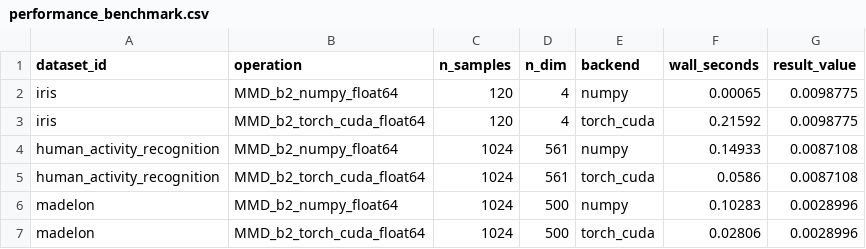
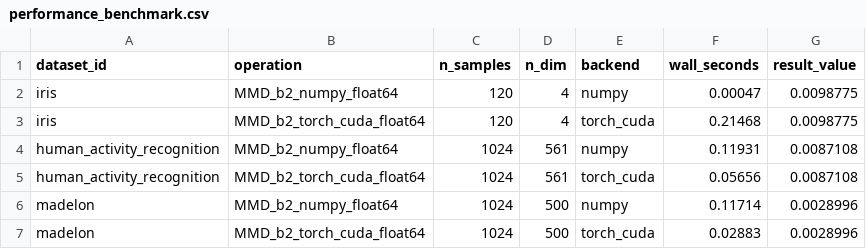
Before and after one commit to mdshoaibuddinchanda/when-clusters-drift, a CSV file: results/signal_validation/performance_benchmark.csv, drawn as a sheet.

```diff
--- a/results/signal_validation/performance_benchmark.csv
+++ b/results/signal_validation/performance_benchmark.csv
@@ -1,7 +1,7 @@
 dataset_id,operation,n_samples,n_dim,backend,wall_seconds,result_value
-iris,MMD_b2_numpy_float64,120,4,numpy,0.00065,0.0098775
-iris,MMD_b2_torch_cuda_float64,120,4,torch_cuda,0.21592,0.0098775
-human_activity_recognition,MMD_b2_numpy_float64,1024,561,numpy,0.14933,0.0087108
-human_activity_recognition,MMD_b2_torch_cuda_float64,1024,561,torch_cuda,0.0586,0.0087108
-madelon,MMD_b2_numpy_float64,1024,500,numpy,0.10283,0.0028996
-madelon,MMD_b2_torch_cuda_float64,1024,500,torch_cuda,0.02806,0.0028996
+iris,MMD_b2_numpy_float64,120,4,numpy,0.00047,0.0098775
+iris,MMD_b2_torch_cuda_float64,120,4,torch_cuda,0.21468,0.0098775
+human_activity_recognition,MMD_b2_numpy_float64,1024,561,numpy,0.11931,0.0087108
+human_activity_recognition,MMD_b2_torch_cuda_float64,1024,561,torch_cuda,0.05656,0.0087108
+madelon,MMD_b2_numpy_float64,1024,500,numpy,0.11714,0.0028996
+madelon,MMD_b2_torch_cuda_float64,1024,500,torch_cuda,0.02883,0.0028996
```
Also changed, not shown: results/signal_validation/backend_equivalence.csv, results/signal_validation/signals_label_free.csv, 17 other files.
